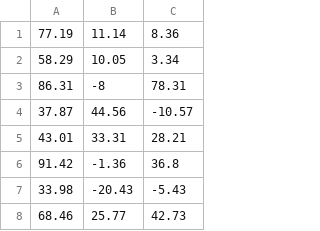
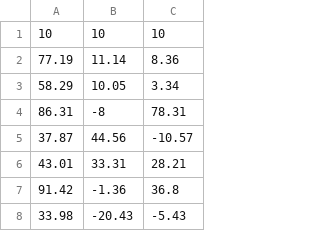
Before and after one commit to wilsnat/unccv_course_project, a CSV file: dataset_full/lab_colors01.csv, drawn as a sheet; only a part is shown; the shorter side is filled out with more unchanged rows; the diff names each change by its address in the sheet, - before the commit and + after, or states it on an @@ line.

Commit message:
new dataset and edits for working with different datasets

```diff
--- a/dataset_full/lab_colors01.csv
+++ b/dataset_full/lab_colors01.csv
+row 1: 10 | 10 | 10
```
Also changed, not shown: 8 other files.
